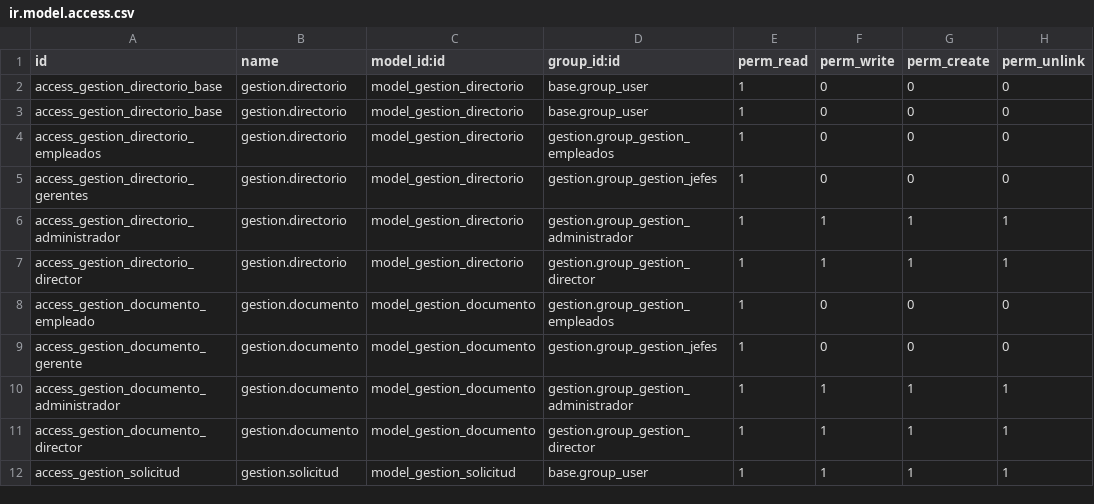
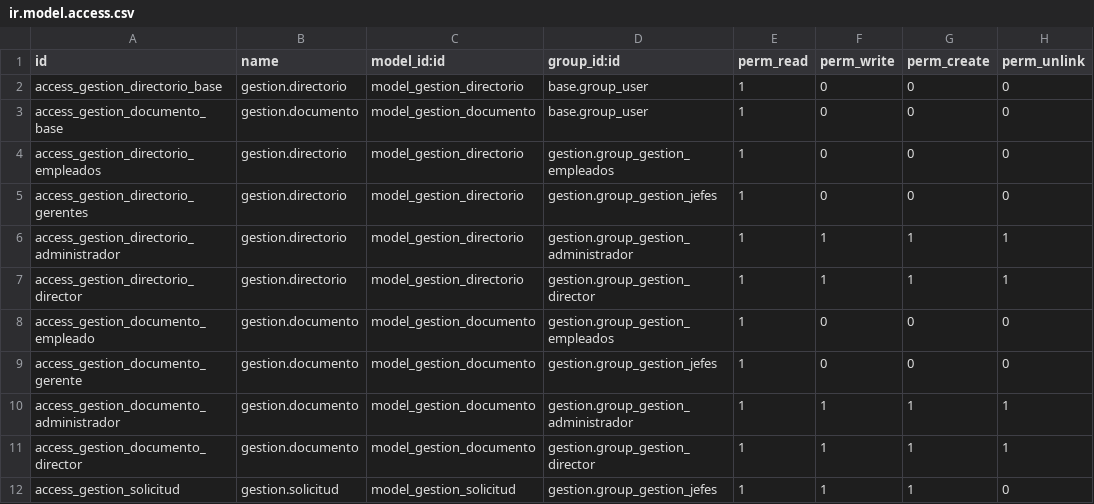
Before and after one commit to jav1212/odoo_settings, a CSV file: dev_addons/gestion/security/ir.model.access.csv, drawn as a sheet.

```diff
--- a/dev_addons/gestion/security/ir.model.access.csv
+++ b/dev_addons/gestion/security/ir.model.access.csv
@@ -2,3 +2,3 @@ id,name,model_id:id,group_id:id,perm_read,perm_write,perm_create,perm_unlink
 access_gestion_directorio_base,gestion.directorio,model_gestion_directorio,base.group_user,1,0,0,0
-access_gestion_directorio_base,gestion.directorio,model_gestion_directorio,base.group_user,1,0,0,0
+access_gestion_documento_base,gestion.documento,model_gestion_documento,base.group_user,1,0,0,0
 access_gestion_directorio_empleados,gestion.directorio,model_gestion_directorio,gestion.group_gestion_empleados,1,0,0,0
@@ -11,2 +11,2 @@ access_gestion_documento_administrador,gestion.documento,model_gestion_documento
 access_gestion_documento_director,gestion.documento,model_gestion_documento,gestion.group_gestion_director,1,1,1,1
-access_gestion_solicitud,gestion.solicitud,model_gestion_solicitud,base.group_user,1,1,1,1
+access_gestion_solicitud,gestion.solicitud,model_gestion_solicitud,gestion.group_gestion_jefes,1,1,1,0
```
Also changed, not shown: 17 other files.
